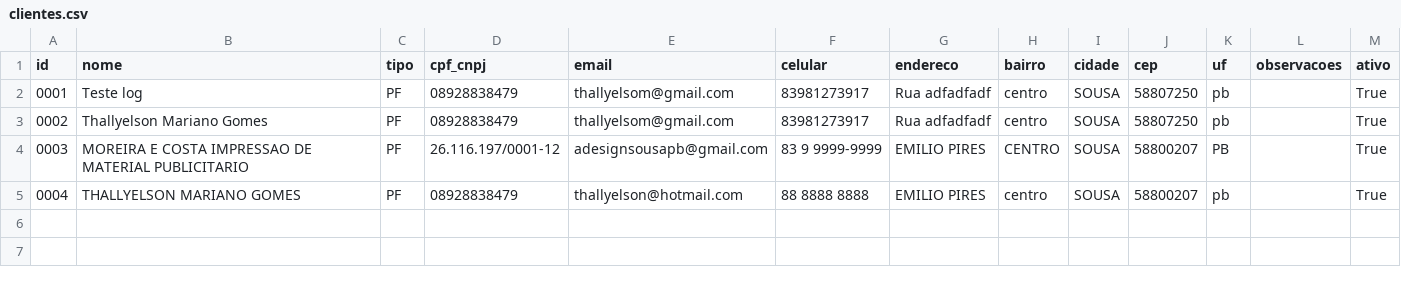
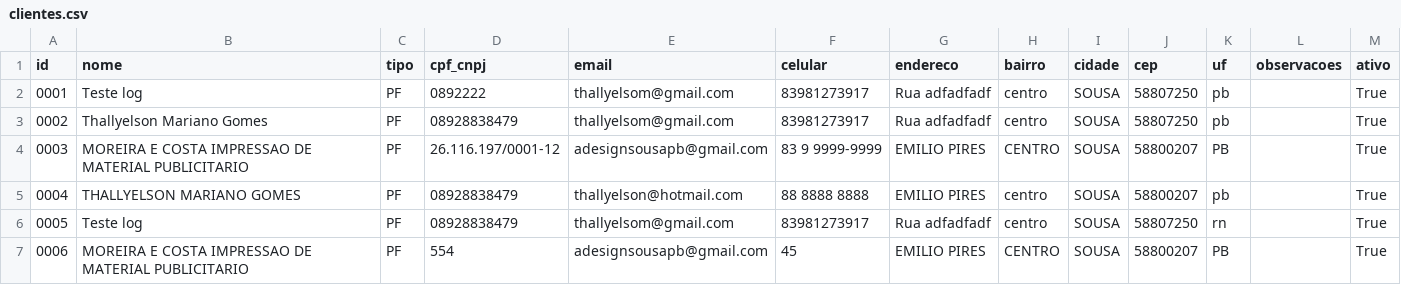
Before and after one commit to SadrackX/erp-python, a CSV file: dados/clientes.csv, drawn as a sheet.

```diff
--- a/dados/clientes.csv
+++ b/dados/clientes.csv
@@ -1,3 +1,3 @@
 id,nome,tipo,cpf_cnpj,email,celular,endereco,bairro,cidade,cep,uf,observacoes,ativo
-0001,Teste log,PF,08928838479,thallyelsom@gmail.com,83981273917,Rua adfadfadf,centro,SOUSA,58807250,pb,,True
+0001,Teste log,PF,0892222,thallyelsom@gmail.com,83981273917,Rua adfadfadf,centro,SOUSA,58807250,pb,,True
 0002,Thallyelson Mariano Gomes,PF,08928838479,thallyelsom@gmail.com,83981273917,Rua adfadfadf,centro,SOUSA,58807250,pb,,True
@@ -5 +5,3 @@
 0004,THALLYELSON MARIANO GOMES,PF,08928838479,thallyelson@hotmail.com,88 8888 8888,EMILIO PIRES,centro,SOUSA,58800207,pb,,True
+0005,Teste log,PF,08928838479,thallyelsom@gmail.com,83981273917,Rua adfadfadf,centro,SOUSA,58807250,rn,,True
+0006,MOREIRA E COSTA IMPRESSAO DE MATERIAL PUBLICITARIO,PF,554,adesignsousapb@gmail.com,45,EMILIO PIRES,CENTRO,SOUSA,58800207,PB,,True
```
Also changed, not shown: 6 other files.
